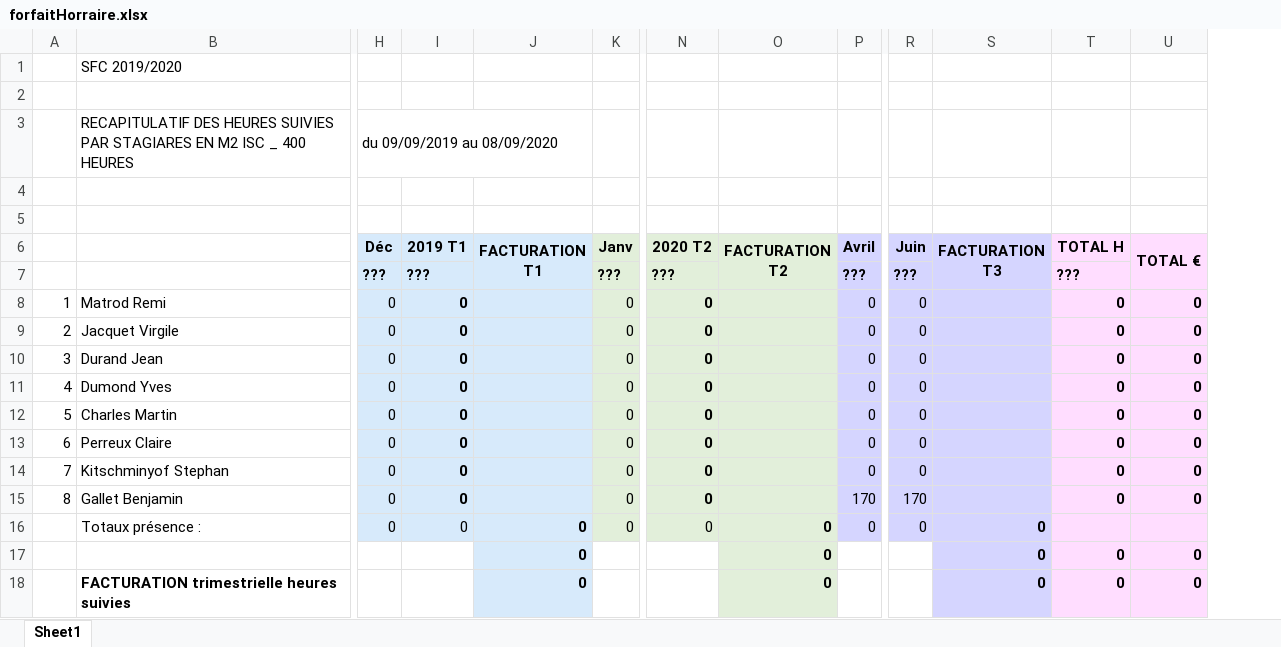
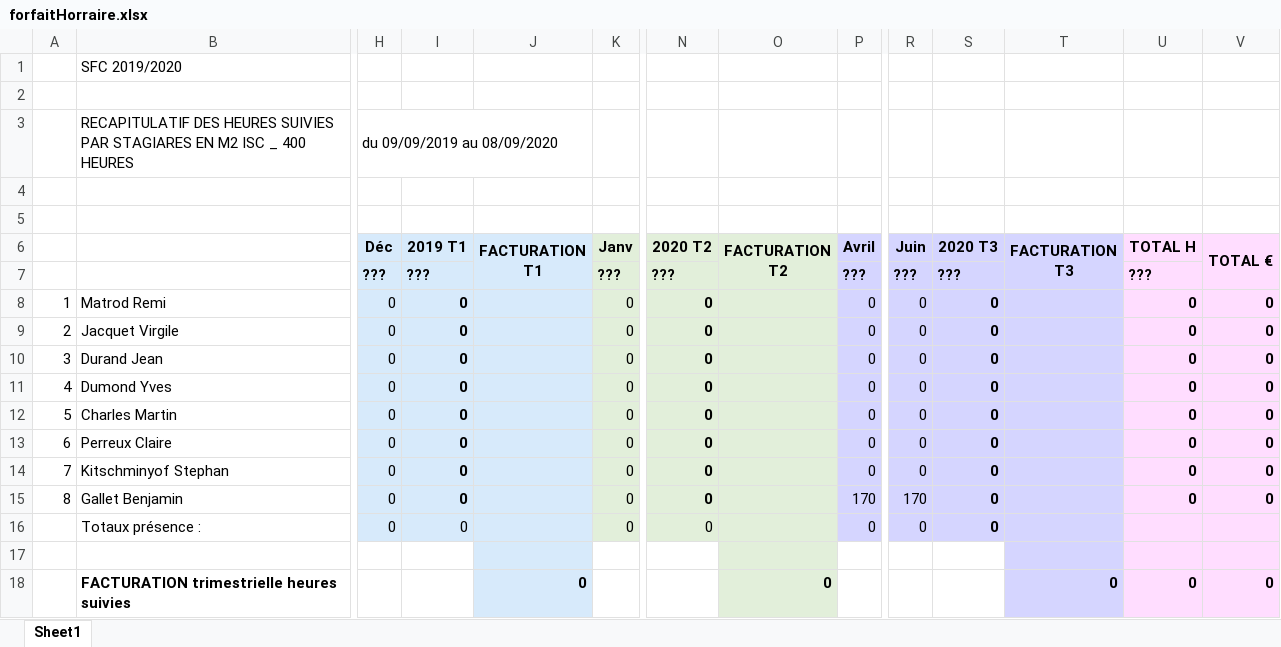
Before and after one commit to PazIExplorer/TeamRVBS, an Excel workbook: app/static/excel/forfaitHorraire.xlsx, sheet Sheet1, drawn as a sheet; only a part is shown, gaps mark what is left out; values as stored, in another font and other column widths than the file's, no borders; addresses are those after the commit; rows hold the shown columns only; the diff names each change by its address in the sheet, - before the commit and + after, or states it on an @@ line.

```diff
--- a/app/static/excel/forfaitHorraire.xlsx (sheet Sheet1)
+++ b/app/static/excel/forfaitHorraire.xlsx (sheet Sheet1)
+column S (2020 T3), rows 7-16: ??? | 0 | 0 | 0 | 0 | 0 | 0 | 0 | 0 | 0
-J16 (FACTURATION T1): 0
+J16 (FACTURATION T1): (empty)
-O16 (FACTURATION T2): 0
+O16 (FACTURATION T2): (empty)
-T16 (FACTURATION T3): 0
+T16 (FACTURATION T3): (empty)
-row 17:  |  |  |  | 0 |  |  | 0 |  |  | 0 | 0 | 0
+row 17: (empty)
```
Also changed, not shown: 1 other file.
